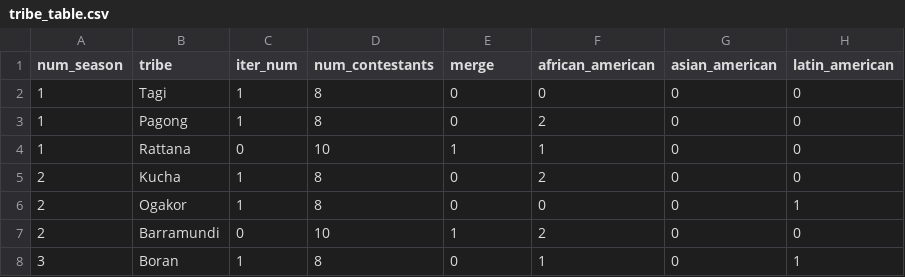
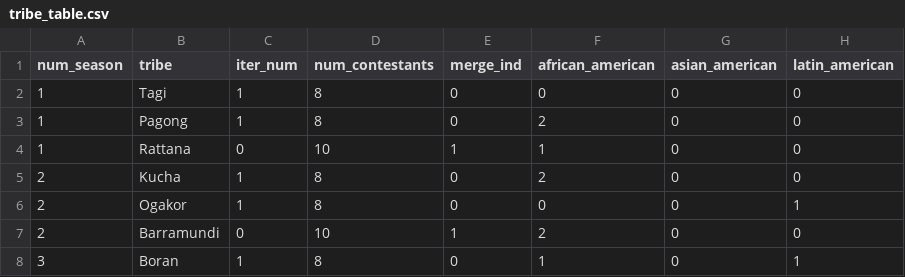
Before and after one commit to timwendlandt/survivor-analytics, a CSV file: csv-data/tribe_table.csv (was tribe_table.csv), drawn as a sheet; only a part is shown; the diff names each change by its address in the sheet, - before the commit and + after, or states it on an @@ line.

```diff
--- a/tribe_table.csv
+++ b/csv-data/tribe_table.csv
-E1: merge
+E1: merge_ind
```
Also changed, not shown: 3 other files.
